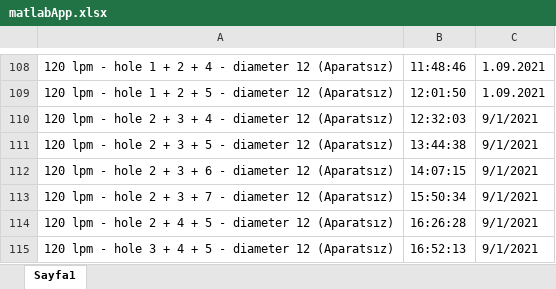
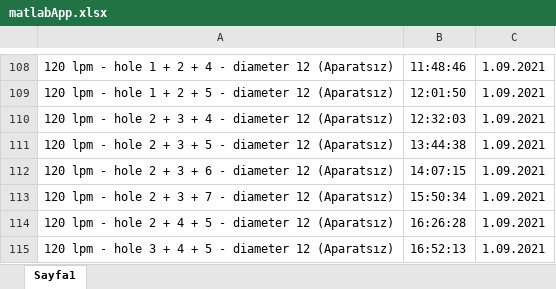
Before and after one commit to bariskoo/tankApp, an Excel workbook: matlabApp.xlsx, sheet Sayfa1, drawn as a sheet; only a part is shown, gaps mark what is left out; values as stored, in another font and other column widths than the file's, no borders; the diff names each change by its address in the sheet, - before the commit and + after, or states it on an @@ line.

```diff
--- a/matlabApp.xlsx (sheet Sayfa1)
+++ b/matlabApp.xlsx (sheet Sayfa1)
-C110:C115: 9/1/2021
+C110:C115: 1.09.2021
```
Also changed, not shown: 6 other files.
